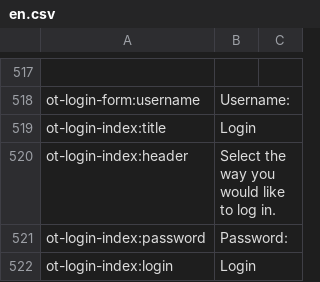
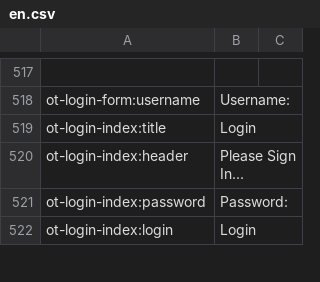
Before and after one commit to ncsuwebdev/otframework, a CSV file: application/languages/ot/en.csv, drawn as a sheet; only a part is shown, gaps mark what is left out.

```diff
--- a/application/languages/ot/en.csv
+++ b/application/languages/ot/en.csv
@@ -519,3 +519,3 @@ ot-login-form:username;Username:
 ot-login-index:title;Login
-ot-login-index:header;Select the way you would like to log in.
+ot-login-index:header;Please Sign In...
 ot-login-index:password;Password:
```
Also changed, not shown: 8 other files.
